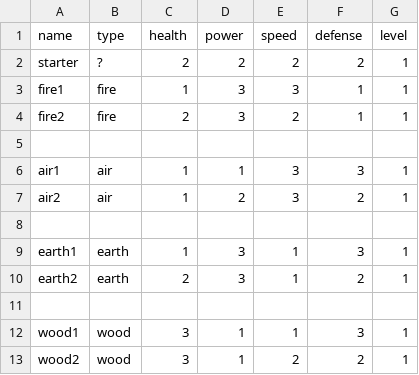
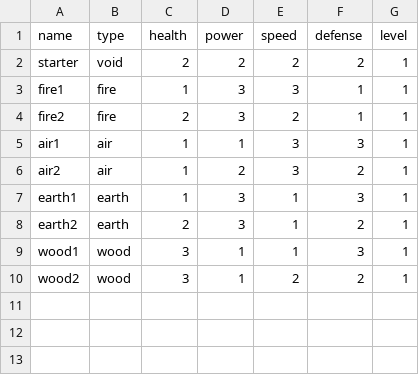
Before and after one commit to javier-espada/monster-battler, a CSV file: src/main/resources/Monsters.csv, drawn as a sheet.

```diff
--- a/src/main/resources/Monsters.csv
+++ b/src/main/resources/Monsters.csv
@@ -1,12 +1,9 @@
 name;type;health;power;speed;defense;level
-starter;?;2;2;2;2;1
+starter;void;2;2;2;2;1
 fire1;fire;1;3;3;1;1
 fire2;fire;2;3;2;1;1
-;;;;;;
 air1;air;1;1;3;3;1
 air2;air;1;2;3;2;1
-;;;;;;
 earth1;earth;1;3;1;3;1
 earth2;earth;2;3;1;2;1
-;;;;;;
 wood1;wood;3;1;1;3;1
```
Also changed, not shown: 8 other files.
